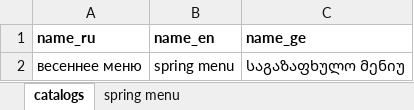
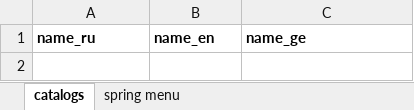
Before and after one commit to GkirillS/GkirillS.github.io, an Excel workbook: public/coffee/special.xlsx, sheet catalogs, drawn as a sheet; values as stored, in another font and other column widths than the file's, no borders; charts and pictures not drawn; the diff names each change by its address in the sheet, - before the commit and + after, or states it on an @@ line.

```diff
--- a/public/coffee/special.xlsx (sheet catalogs)
+++ b/public/coffee/special.xlsx (sheet catalogs)
-row 2: весеннее меню | spring menu | საგაზაფხულო მენიუ
```
Also changed, not shown: sheet spring menu, charts or pictures.
